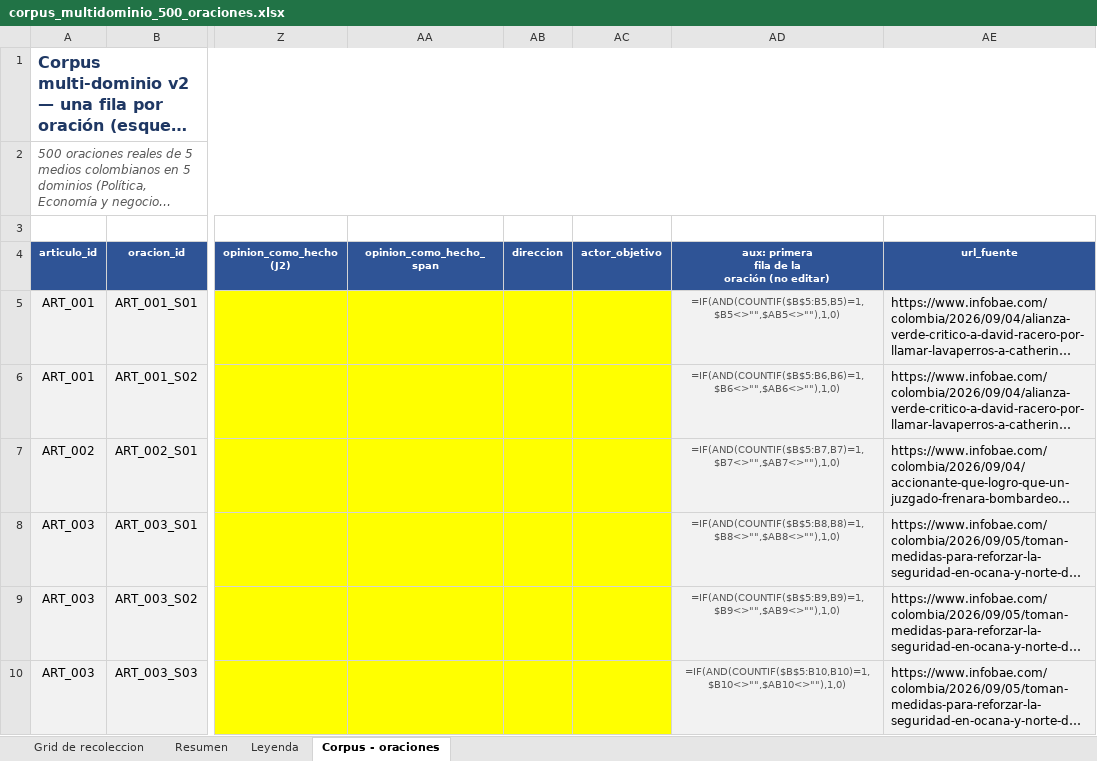
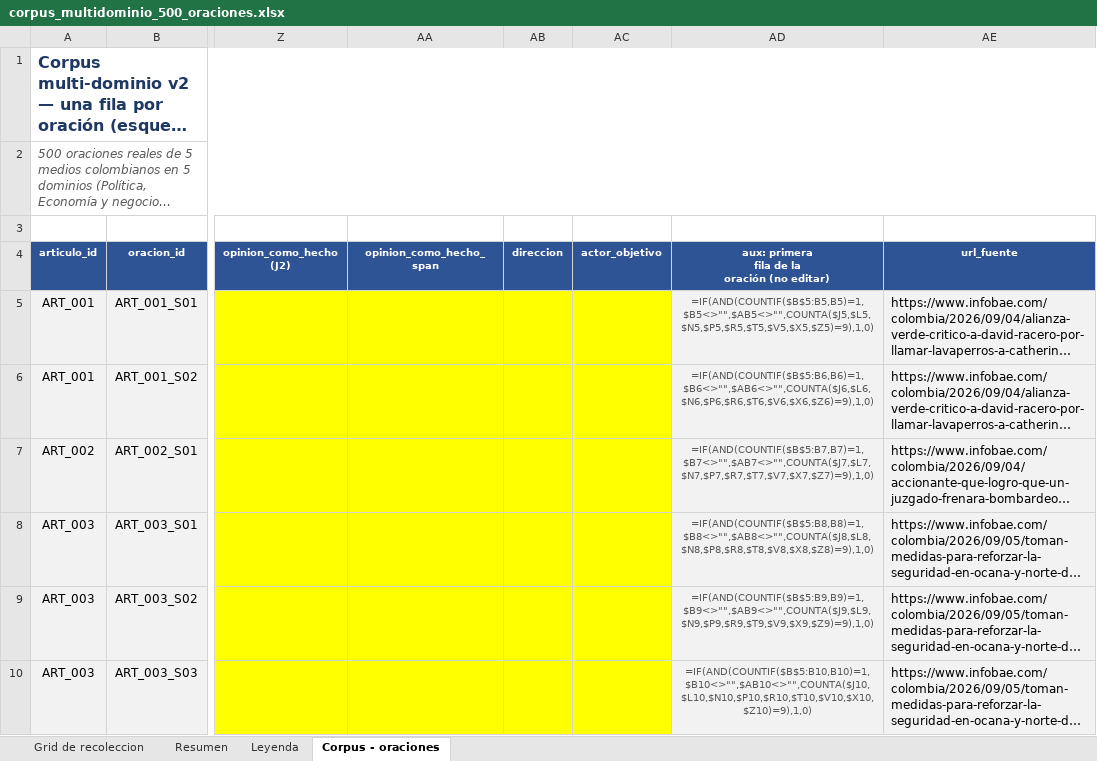
Before and after one commit to tux1984/SesgoCognitivo, an Excel workbook: data/corpus/corpus_multidominio_500_oraciones.xlsx, sheet Corpus - oraciones, drawn as a sheet; only a part is shown, gaps mark what is left out; long unchanged cells end in …; values as stored, in another font and other column widths than the file's, no borders; formulas without a stored value are shown as written; conditional formats not drawn; the diff covers the shown part only; the diff names each change by its address in the sheet, - before the commit and + after, or states it on an @@ line.

Commit message:
fix(corpus): el avance solo cuenta filas realmente terminadas
La columna auxiliar usaba 'direccion' como unico marcador de fila
completa, asi que llenar solo las dos ultimas columnas ya subia el
porcentaje del grid sin haber evaluado ninguna de las 9 categorias.

Ahora exige que las 9 booleanas esten marcadas (TRUE o FALSE) ademas de
direccion. El modo de fallo queda del lado seguro: si el anotador olvida
algo la fila no cuenta, en vez de contar de mas.

Se agrega formato condicional en actor_objetivo que pinta la celda
cuando queda incoherente con direccion: con actor siendo neutral, o sin
actor siendo favorece/perjudica. Excel no permite validacion cruzada
entre columnas con lista, asi que se resalta en vez de bloquear.

Leyenda y subtitulo del grid documentan el nuevo criterio.

```diff
--- a/data/corpus/corpus_multidominio_500_oraciones.xlsx (sheet Corpus - oraciones)
+++ b/data/corpus/corpus_multidominio_500_oraciones.xlsx (sheet Corpus - oraciones)
-AD5: =IF(AND(COUNTIF($B$5:B5,B5)=1,$B5<>"",$AB5<>""),1,0)
+AD5: =IF(AND(COUNTIF($B$5:B5,B5)=1,$B5<>"",$AB5<>"",COUNTA($J5,$L5,$N5,$P5,$R5,$T5,$V5,$X5,$Z5)=9),1,0)
-AD6: =IF(AND(COUNTIF($B$5:B6,B6)=1,$B6<>"",$AB6<>""),1,0)
+AD6: =IF(AND(COUNTIF($B$5:B6,B6)=1,$B6<>"",$AB6<>"",COUNTA($J6,$L6,$N6,$P6,$R6,$T6,$V6,$X6,$Z6)=9),1,0)
-AD7: =IF(AND(COUNTIF($B$5:B7,B7)=1,$B7<>"",$AB7<>""),1,0)
+AD7: =IF(AND(COUNTIF($B$5:B7,B7)=1,$B7<>"",$AB7<>"",COUNTA($J7,$L7,$N7,$P7,$R7,$T7,$V7,$X7,$Z7)=9),1,0)
-AD8: =IF(AND(COUNTIF($B$5:B8,B8)=1,$B8<>"",$AB8<>""),1,0)
+AD8: =IF(AND(COUNTIF($B$5:B8,B8)=1,$B8<>"",$AB8<>"",COUNTA($J8,$L8,$N8,$P8,$R8,$T8,$V8,$X8,$Z8)=9),1,0)
-AD9: =IF(AND(COUNTIF($B$5:B9,B9)=1,$B9<>"",$AB9<>""),1,0)
+AD9: =IF(AND(COUNTIF($B$5:B9,B9)=1,$B9<>"",$AB9<>"",COUNTA($J9,$L9,$N9,$P9,$R9,$T9,$V9,$X9,$Z9)=9),1,0)
-AD10: =IF(AND(COUNTIF($B$5:B10,B10)=1,$B10<>"",$AB10<>""),1,0)
+AD10: =IF(AND(COUNTIF($B$5:B10,B10)=1,$B10<>"",$AB10<>"",COUNTA($J10,$L10,$N10,$P10,$R10,$T10,$V10,$X10,$Z10)=9),1,0)
```
Also changed, not shown: 547 edited cells elsewhere in this sheet, sheet Leyenda, sheet Grid de recoleccion.
